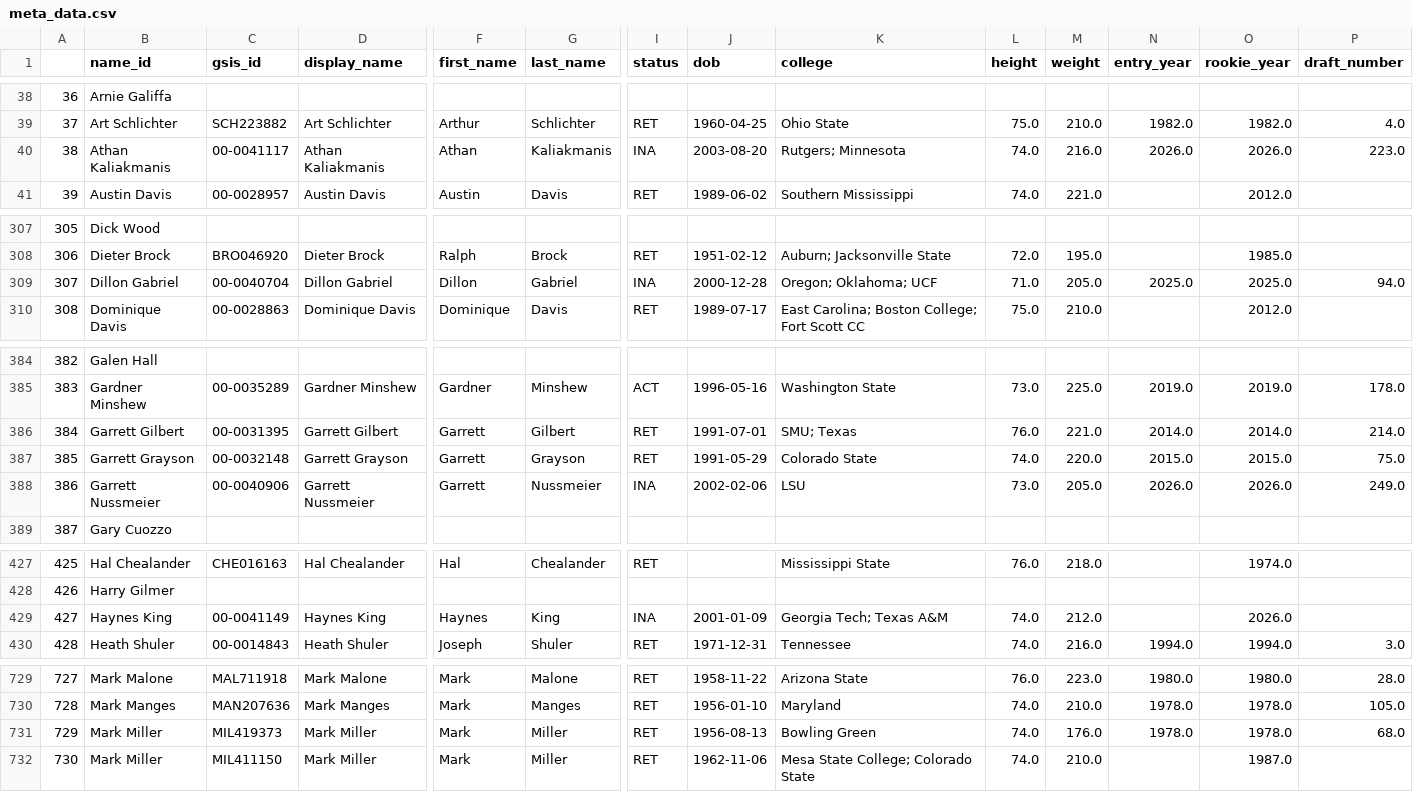
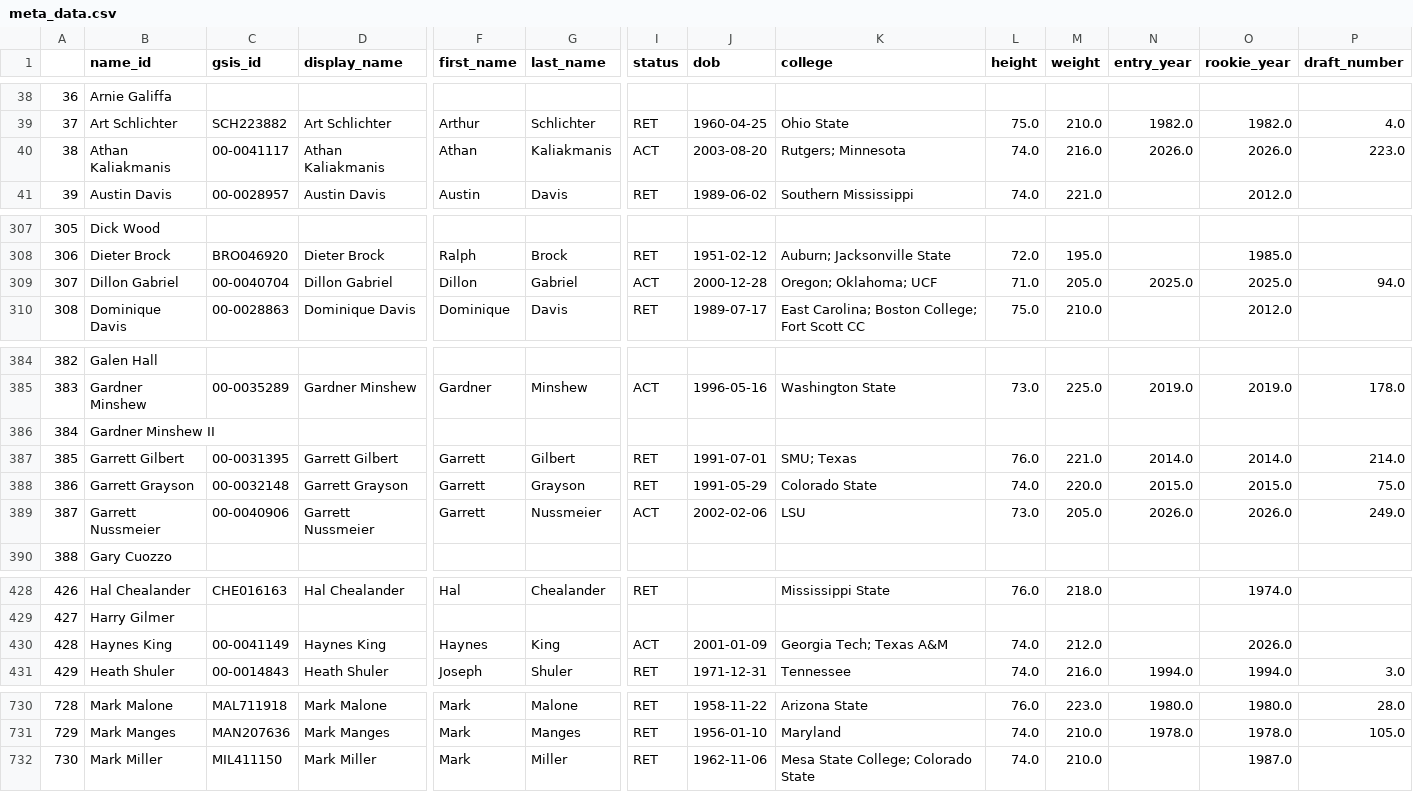
Before and after one commit to mitch-avis/nfeloqb, a CSV file: Other Data/meta_data.csv, drawn as a sheet; only a part is shown, gaps mark what is left out; removed rows and columns are numbered as before the commit, all else as after; rows hold the shown columns only; the diff covers the shown part only; the diff names each change by its address in the sheet, - before the commit and + after, or states it on an @@ line.

```diff
--- a/Other Data/meta_data.csv
+++ b/Other Data/meta_data.csv
-I40 (status): INA
+I40 (status): ACT
-I309 (status): INA
+I309 (status): ACT
+row 386: 384 | Gardner Minshew II
@@ column A renumbered between rows 387 and 731 @@
-I389 (status): INA
+I389 (status): ACT
-I430 (status): INA
+I430 (status): ACT
-row 731: 729 | Mark Miller | MIL419373 | Mark Miller | Mark | Miller | RET | 1956-08-13 | Bowling Green | 74.0 | 176.0 | 1978.0 | 1978.0 | 68.0
```
Also changed, not shown: 4 edited cells elsewhere in this file, Other Data/defensive_adjustments.csv, 2 other files.
